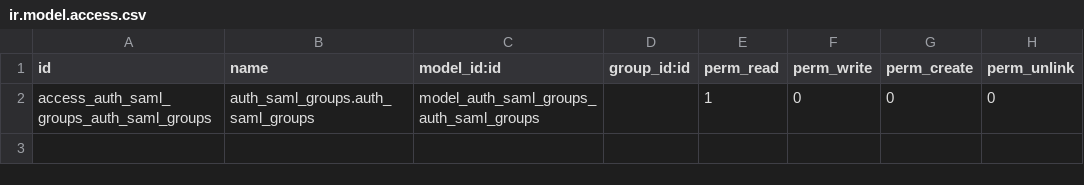
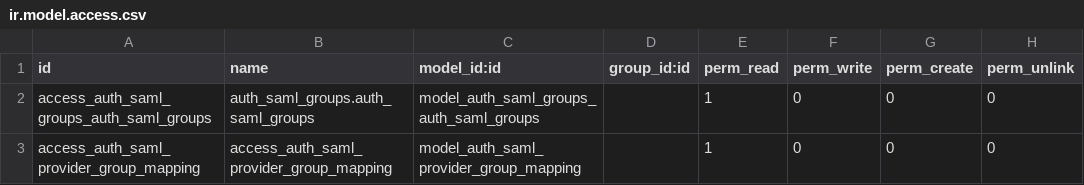
Before and after one commit to savoirfairelinux/server-auth-addons, a CSV file: auth_saml_groups/security/ir.model.access.csv, drawn as a sheet.

Commit message:
[ADD] ACL for accessprovider_group_mapping

```diff
--- a/auth_saml_groups/security/ir.model.access.csv
+++ b/auth_saml_groups/security/ir.model.access.csv
@@ -2 +2,2 @@ id,name,model_id:id,group_id:id,perm_read,perm_write,perm_create,perm_unlink
 access_auth_saml_groups_auth_saml_groups,auth_saml_groups.auth_saml_groups,model_auth_saml_groups_auth_saml_groups,,1,0,0,0
+access_auth_saml_provider_group_mapping,access_auth_saml_provider_group_mapping,model_auth_saml_provider_group_mapping,,1,0,0,0
```
